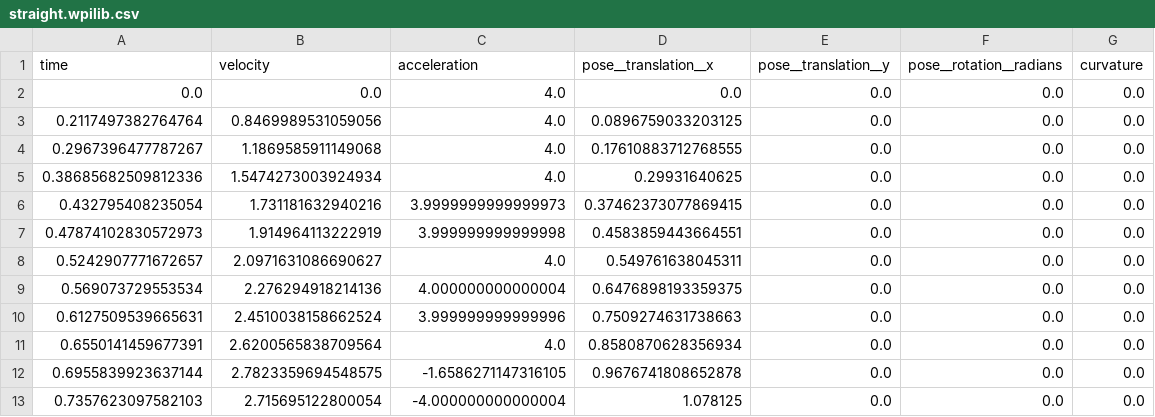
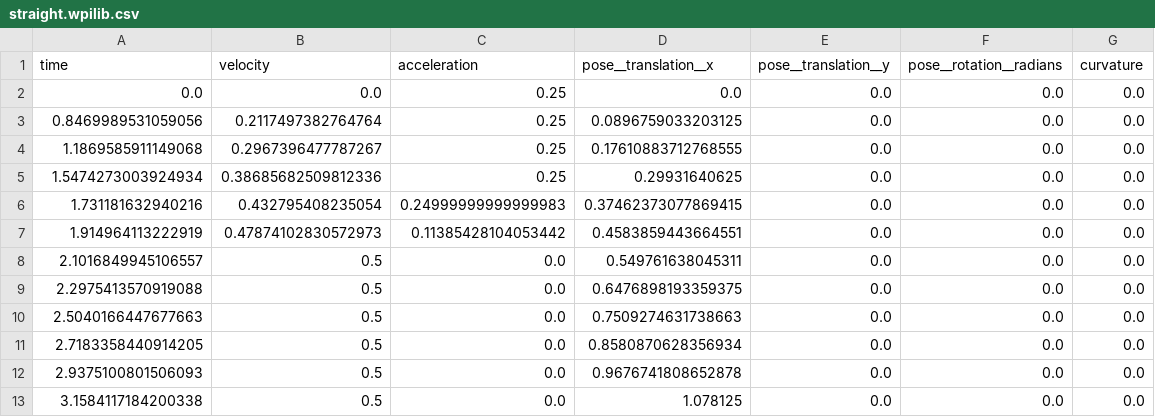
Before and after one commit to Team2168/2020_SwerveBot, a CSV file: src/main/deploy/paths/straight.wpilib.csv, drawn as a sheet; only a part is shown; the diff covers the shown part only.

Commit message:
slow path

```diff
--- a/src/main/deploy/paths/straight.wpilib.csv
+++ b/src/main/deploy/paths/straight.wpilib.csv
@@ -1,13 +1,13 @@
 "time","velocity","acceleration","pose__translation__x","pose__translation__y","pose__rotation__radians","curvature"
-"0.0","0.0","4.0","0.0","0.0","0.0","0.0"
-"0.2117497382764764","0.8469989531059056","4.0","0.0896759033203125","0.0","0.0","0.0"
-"0.2967396477787267","1.1869585911149068","4.0","0.17610883712768555","0.0","0.0","0.0"
-"0.38685682509812336","1.5474273003924934","4.0","0.29931640625","0.0","0.0","0.0"
-"0.432795408235054","1.731181632940216","3.9999999999999973","0.37462373077869415","0.0","0.0","0.0"
-"0.47874102830572973","1.914964113222919","3.999999999999998","0.4583859443664551","0.0","0.0","0.0"
-"0.5242907771672657","2.0971631086690627","4.0","0.549761638045311","0.0","0.0","0.0"
-"0.569073729553534","2.276294918214136","4.000000000000004","0.6476898193359375","0.0","0.0","0.0"
-"0.6127509539665631","2.4510038158662524","3.999999999999996","0.7509274631738663","0.0","0.0","0.0"
-"0.6550141459677391","2.6200565838709564","4.0","0.8580870628356934","0.0","0.0","0.0"
-"0.6955839923637144","2.7823359694548575","-1.6586271147316105","0.9676741808652878","0.0","0.0","0.0"
-"0.7357623097582103","2.715695122800054","-4.000000000000004","1.078125","0.0","0.0","0.0"
+"0.0","0.0","0.25","0.0","0.0","0.0","0.0"
+"0.8469989531059056","0.2117497382764764","0.25","0.0896759033203125","0.0","0.0","0.0"
+"1.1869585911149068","0.2967396477787267","0.25","0.17610883712768555","0.0","0.0","0.0"
+"1.5474273003924934","0.38685682509812336","0.25","0.29931640625","0.0","0.0","0.0"
+"1.731181632940216","0.432795408235054","0.24999999999999983","0.37462373077869415","0.0","0.0","0.0"
+"1.914964113222919","0.47874102830572973","0.11385428104053442","0.4583859443664551","0.0","0.0","0.0"
+"2.1016849945106557","0.5","0.0","0.549761638045311","0.0","0.0","0.0"
+"2.2975413570919088","0.5","0.0","0.6476898193359375","0.0","0.0","0.0"
+"2.5040166447677663","0.5","0.0","0.7509274631738663","0.0","0.0","0.0"
+"2.7183358440914205","0.5","0.0","0.8580870628356934","0.0","0.0","0.0"
+"2.9375100801506093","0.5","0.0","0.9676741808652878","0.0","0.0","0.0"
+"3.1584117184200338","0.5","0.0","1.078125","0.0","0.0","0.0"
```
Also changed, not shown: 32 edited cells elsewhere in this file, 2 other files.
